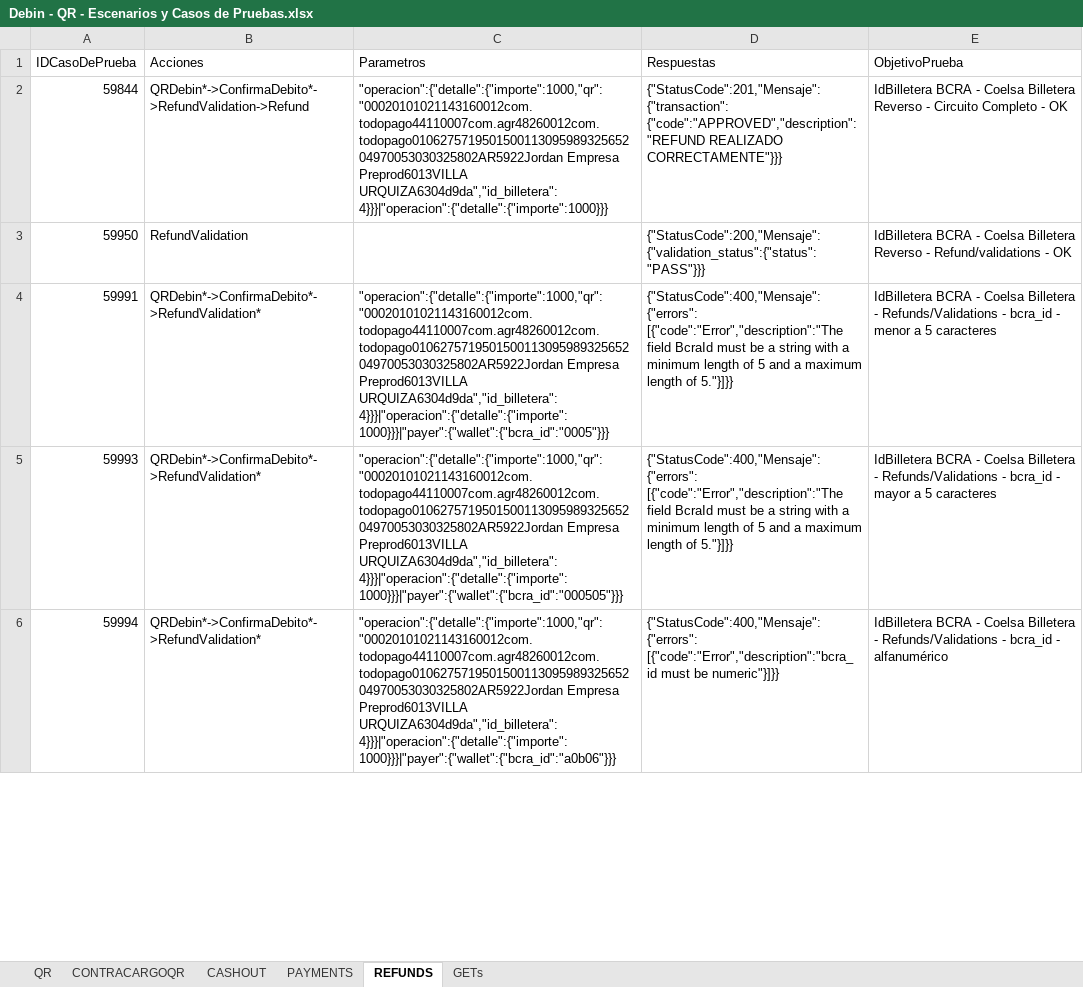
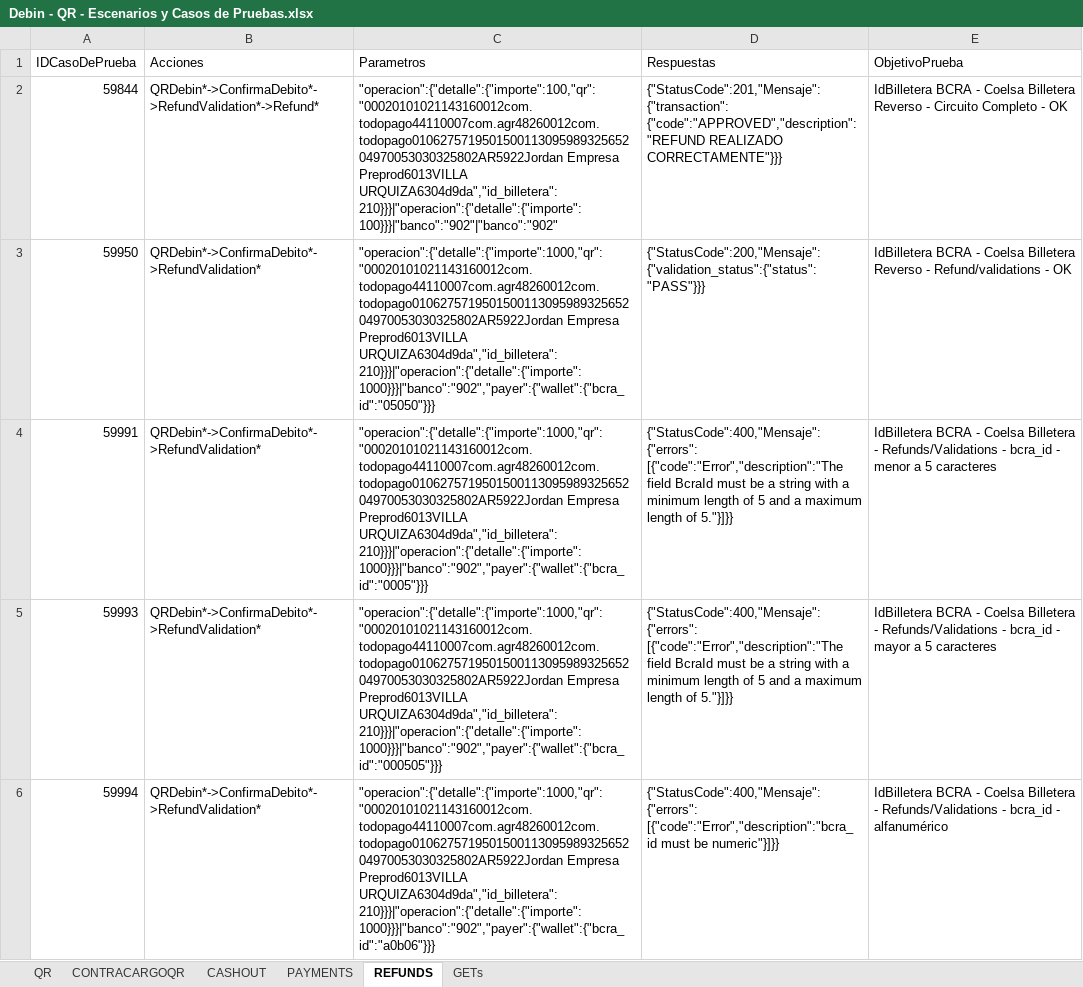
Before and after one commit to lucasacostabosch/Inazuma-Debin, an Excel workbook: Ambiente/Debin - QR - Escenarios y Casos de Pruebas.xlsx, sheet REFUNDS, drawn as a sheet; only a part is shown; values as stored, in another font and other column widths than the file's, no borders; the diff covers the shown part only; the diff names each change by its address in the sheet, - before the commit and + after, or states it on an @@ line.

```diff
--- a/Ambiente/Debin - QR - Escenarios y Casos de Pruebas.xlsx (sheet REFUNDS)
+++ b/Ambiente/Debin - QR - Escenarios y Casos de Pruebas.xlsx (sheet REFUNDS)
-B2 (Acciones): QRDebin*->ConfirmaDebito*->RefundValidation->Refund
+B2 (Acciones): QRDebin*->ConfirmaDebito*->RefundValidation*->Refund*
-C2 (Parametros): "operacion":{"detalle":{"importe":1000,"qr":"00020101021143160012com.todopago44110007com.agr48260012com.todopago010627571950150011309598932565204970053030325802AR5922Jordan Empresa Preprod6013VILLA URQUIZA6304d9da","id_billetera":4}}}|"operacion":{"detalle":{"importe":1000}}}
+C2 (Parametros): "operacion":{"detalle":{"importe":100,"qr":"00020101021143160012com.todopago44110007com.agr48260012com.todopago010627571950150011309598932565204970053030325802AR5922Jordan Empresa Preprod6013VILLA URQUIZA6304d9da","id_billetera":210}}}|"operacion":{"detalle":{"importe":100}}}|"banco":"902"|"banco":"902"
-B3 (Acciones): RefundValidation
+B3 (Acciones): QRDebin*->ConfirmaDebito*->RefundValidation*
-C3 (Parametros): (empty)
+C3 (Parametros): "operacion":{"detalle":{"importe":1000,"qr":"00020101021143160012com.todopago44110007com.agr48260012com.todopago010627571950150011309598932565204970053030325802AR5922Jordan Empresa Preprod6013VILLA URQUIZA6304d9da","id_billetera":210}}}|"operacion":{"detalle":{"importe":1000}}}|"banco":"902","payer":{"wallet":{"bcra_id":"05050"}}}
-C4 (Parametros): …Empresa Preprod6013VILLA URQUIZA6304d9da","id_billetera":4}}}|"operacion":{"detalle":{"importe":1000}}}|"payer":{"wallet":{"bcra_id":"0005"}}}
+C4 (Parametros): …Empresa Preprod6013VILLA URQUIZA6304d9da","id_billetera":210}}}|"operacion":{"detalle":{"importe":1000}}}|"banco":"902","payer":{"wallet":{"bcra_id":"0005"}}}
-C5 (Parametros): …Empresa Preprod6013VILLA URQUIZA6304d9da","id_billetera":4}}}|"operacion":{"detalle":{"importe":1000}}}|"payer":{"wallet":{"bcra_id":"000505"}}}
+C5 (Parametros): …Empresa Preprod6013VILLA URQUIZA6304d9da","id_billetera":210}}}|"operacion":{"detalle":{"importe":1000}}}|"banco":"902","payer":{"wallet":{"bcra_id":"000505"}}}
-C6 (Parametros): …Empresa Preprod6013VILLA URQUIZA6304d9da","id_billetera":4}}}|"operacion":{"detalle":{"importe":1000}}}|"payer":{"wallet":{"bcra_id":"a0b06"}}}
+C6 (Parametros): …Empresa Preprod6013VILLA URQUIZA6304d9da","id_billetera":210}}}|"operacion":{"detalle":{"importe":1000}}}|"banco":"902","payer":{"wallet":{"bcra_id":"a0b06"}}}
```
Also changed, not shown: 8 added rows and 8 edited cells elsewhere in this sheet, sheet QR, Ambiente/Debin - CREDITO FORZADO- Escenarios y Casos de Pruebas.xlsx, Ambiente/Debin - Escenarios y Casos de Pruebas.xlsx, 5 other files.
